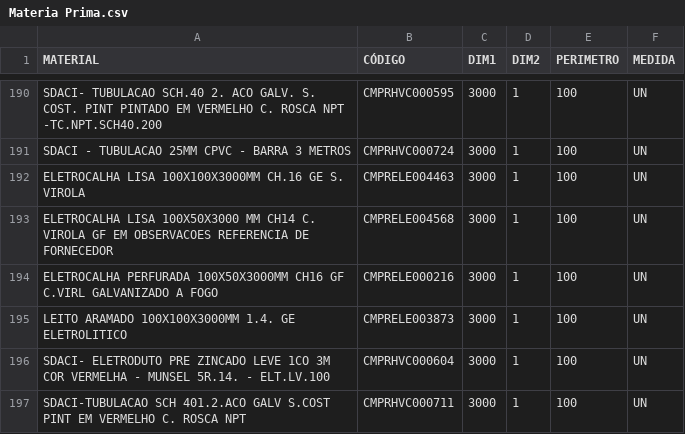
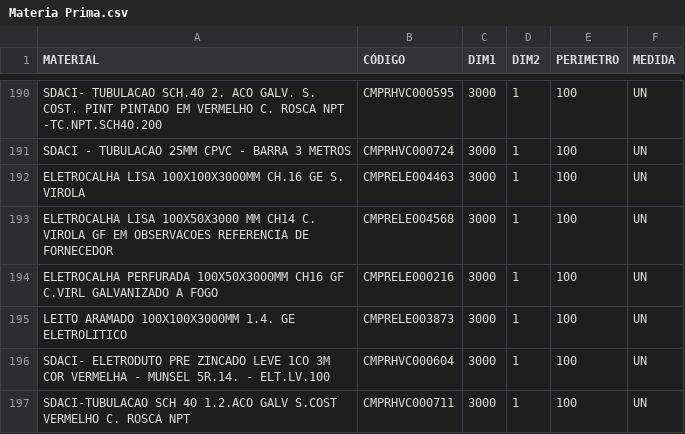
Before and after one commit to Kvgr98/Modular, a CSV file: Materia Prima.csv, drawn as a sheet; only a part is shown, gaps mark what is left out; the diff names each change by its address in the sheet, - before the commit and + after, or states it on an @@ line.

Commit message:
Add files via upload

```diff
--- a/Materia Prima.csv
+++ b/Materia Prima.csv
-A197 (MATERIAL): SDACI-TUBULACAO SCH 401.2.ACO GALV S.COST PINT EM VERMELHO C.…
+A197 (MATERIAL): SDACI-TUBULACAO SCH 40 1.2.ACO GALV S.COST VERMELHO C.…
```
